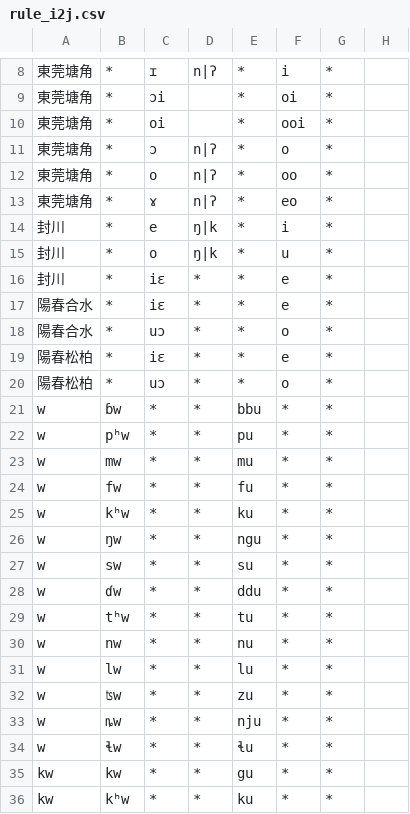
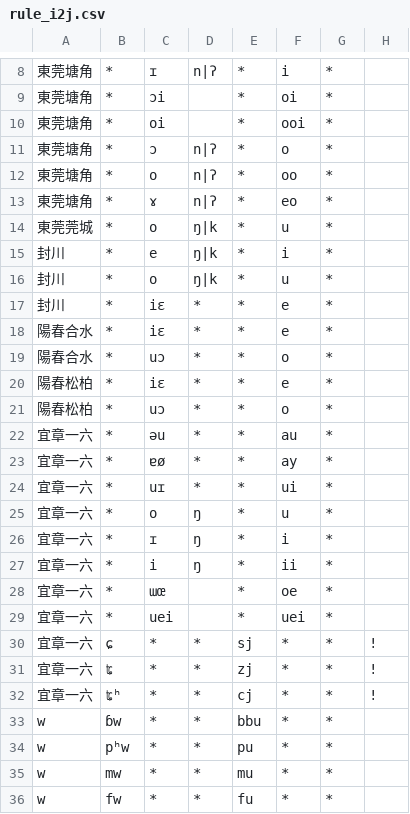
Before and after one commit to EcRal5t/ProcessCharaSheet, a CSV file: rules/rule_i2j.csv, drawn as a sheet; only a part is shown, gaps mark what is left out; the shorter side is filled out with more unchanged rows; the diff names each change by its address in the sheet, - before the commit and + after, or states it on an @@ line.

```diff
--- a/rules/rule_i2j.csv
+++ b/rules/rule_i2j.csv
+row 14: 東莞莞城 | * | o | ŋ|k | * | u | *
+row 22: 宜章一六 | * | əu | * | * | au | *
+row 23: 宜章一六 | * | ɐø | * | * | ay | *
+row 24: 宜章一六 | * | uɪ | * | * | ui | *
+row 25: 宜章一六 | * | o | ŋ | * | u | *
+row 26: 宜章一六 | * | ɪ | ŋ | * | i | *
+row 27: 宜章一六 | * | i | ŋ | * | ii | *
+row 28: 宜章一六 | * | ɯœ |  | * | oe | *
+row 29: 宜章一六 | * | uei |  | * | uei | *
+row 30: 宜章一六 | ɕ | * | * | sj | * | * | !
+row 31: 宜章一六 | ʨ | * | * | zj | * | * | !
+row 32: 宜章一六 | ʨʰ | * | * | cj | * | * | !
```
Also changed, not shown: rules/rule_i2i.csv, rules/rule_j2i.csv, 6 other files.
